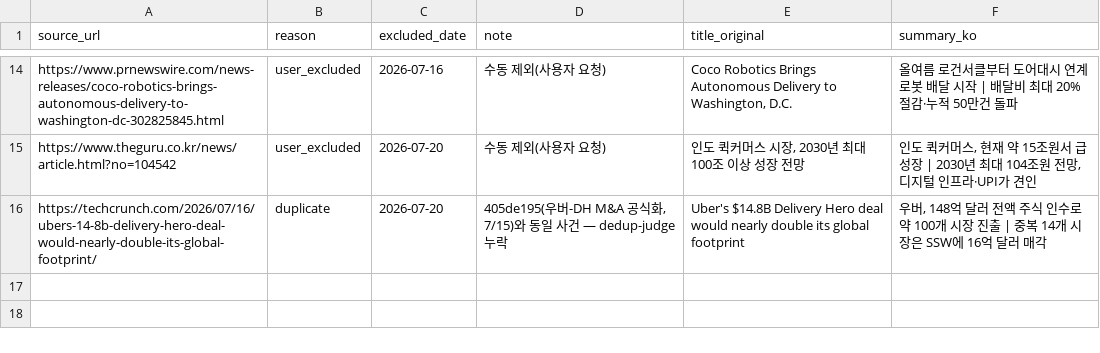
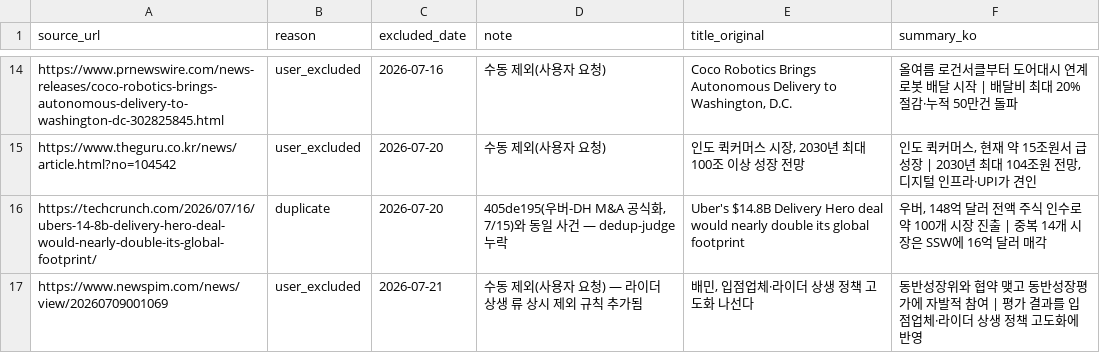
Before and after one commit to mafleur/baemin-product-insight-news-scraping, a CSV file: manual_exclusions.csv, drawn as a sheet; only a part is shown, gaps mark what is left out.

```diff
--- a/manual_exclusions.csv
+++ b/manual_exclusions.csv
@@ -16 +16,2 @@ https://www.theguru.co.kr/news/article.html?no=104542,user_excluded,2026-07-20,
 https://techcrunch.com/2026/07/16/ubers-14-8b-delivery-hero-deal-would-nearly-double-its-global-footprint/,duplicate,2026-07-20,"405de195(우버-DH M&A 공식화, 7/15)와 동일 사건 — dedup-judge 누락",Uber's $14.8B Delivery Hero deal would nearly double its global footprint,"우버, 148억 달러 전액 주식 인수로 약 100개 시장 진출 | 중복 14개 시장은 SSW에 16억 달러 매각"
+https://www.newspim.com/news/view/20260709001069,user_excluded,2026-07-21,수동 제외(사용자 요청) — 라이더 상생 류 상시 제외 규칙 추가됨,"배민, 입점업체·라이더 상생 정책 고도화 나선다",동반성장위와 협약 맺고 동반성장평가에 자발적 참여 | 평가 결과를 입점업체·라이더 상생 정책 고도화에 반영
```
Also changed, not shown: food_news_db.csv.
